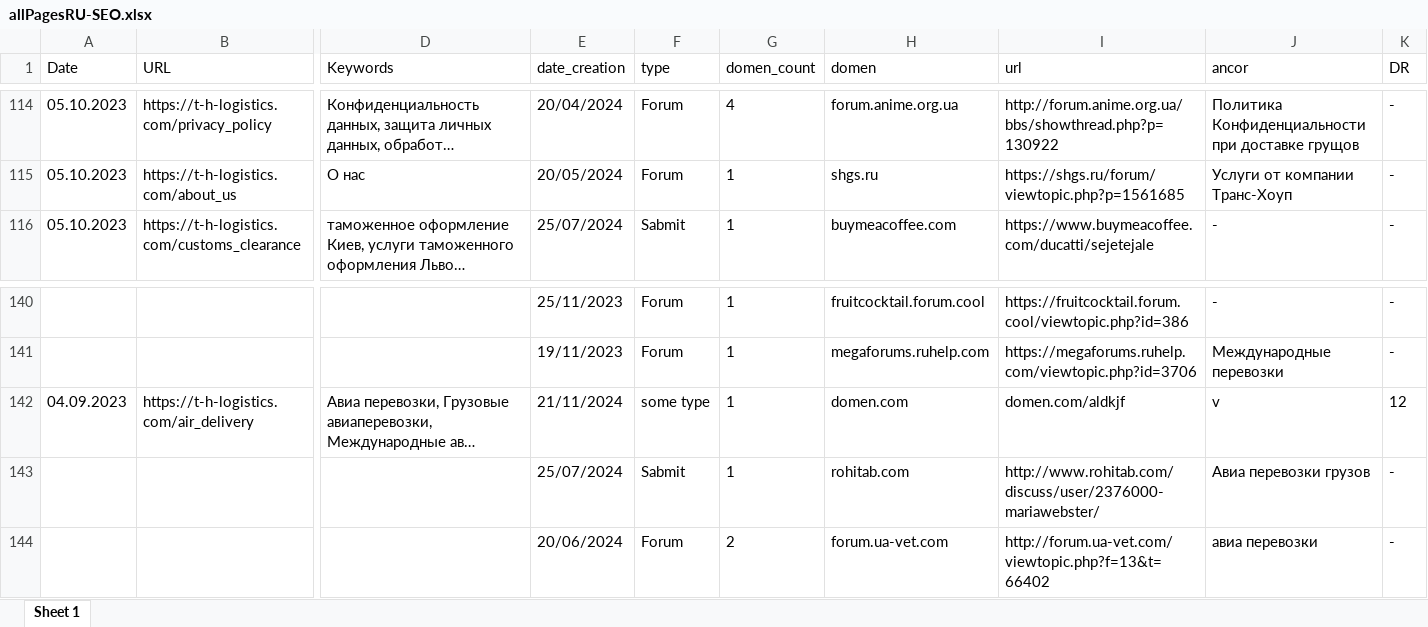
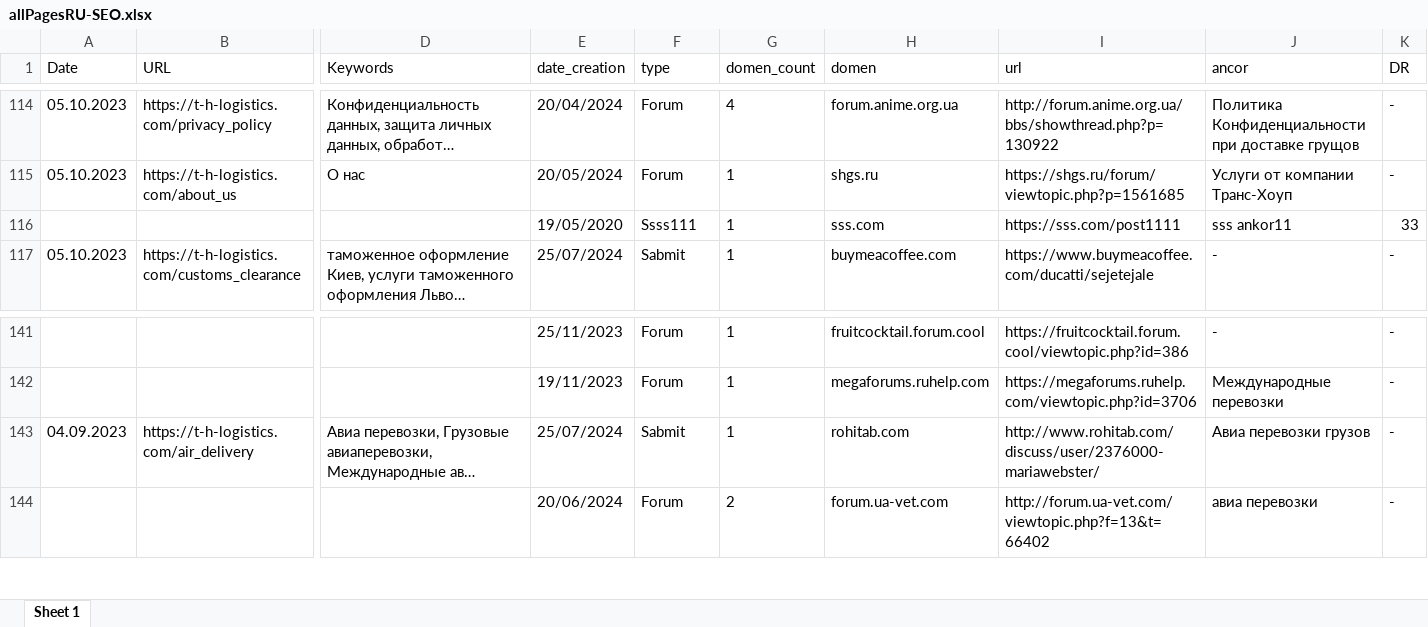
Before and after one commit to Ivanuch22/client, an Excel workbook: allPages/allPagesRU-SEO.xlsx, sheet Sheet 1, drawn as a sheet; only a part is shown, gaps mark what is left out; long unchanged cells end in …; values as stored, in another font and other column widths than the file's, no borders; removed rows and columns are numbered as before the commit, all else as after; rows hold the shown columns only; the diff names each change by its address in the sheet, - before the commit and + after, or states it on an @@ line.

```diff
--- a/allPages/allPagesRU-SEO.xlsx (sheet Sheet 1)
+++ b/allPages/allPagesRU-SEO.xlsx (sheet Sheet 1)
+row 116:  |  |  | 19/05/2020 | Ssss111 | 1 | sss.com | https://sss.com/post1111 | sss ankor11 | 33
-E143 (date_creation): 21/11/2024
+E143 (date_creation): 25/07/2024
-F143 (type): some type
+F143 (type): Sabmit
-H143 (domen): domen.com
+H143 (domen): rohitab.com
-I143 (url): domen.com/aldkjf
+I143 (url): http://www.rohitab.com/discuss/user/2376000-mariawebster/
-J143 (ancor): v
+J143 (ancor): Авиа перевозки грузов
-K143 (DR): 12
+K143 (DR): -
-row 143:  |  |  | 25/07/2024 | Sabmit | 1 | rohitab.com | http://www.rohitab.com/discuss/user/2376000-mariawebster/ | Авиа перевозки грузов | -
```
Also changed, not shown: allPages/allPagesEN-SEO.xlsx, allPages/allPagesEN.xlsx, 5 other files.
